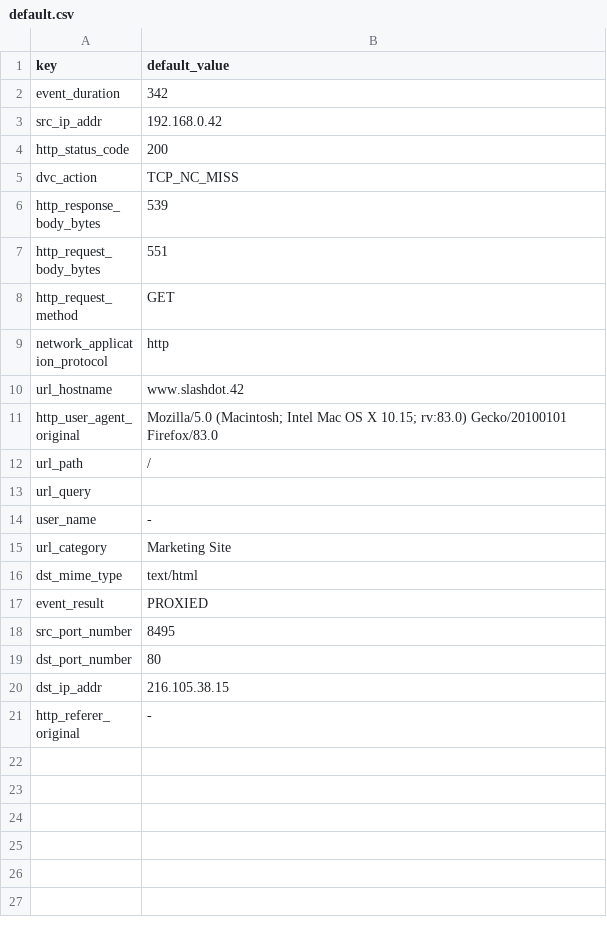
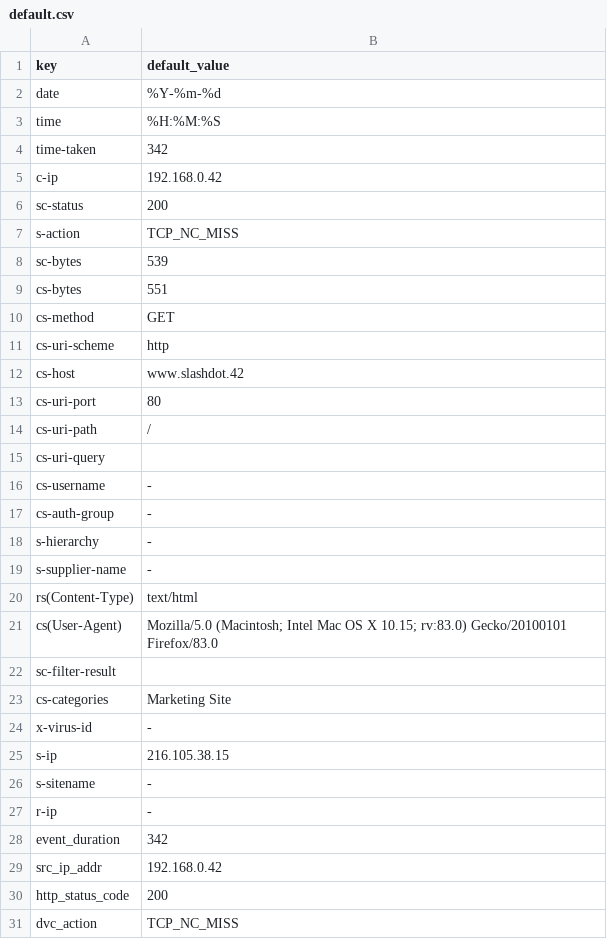
Before and after one commit to DevoInc/pCraft, a CSV file: logwriter/templates/bluecoat/proxysg/default.csv, drawn as a sheet; only a part is shown; the shorter side is filled out with more unchanged rows; the diff names each change by its address in the sheet, - before the commit and + after, or states it on an @@ line.

Commit message:
Provide a second version for proxysg config from main template.

```diff
--- a/logwriter/templates/bluecoat/proxysg/default.csv
+++ b/logwriter/templates/bluecoat/proxysg/default.csv
+row 2: date | %Y-%m-%d
+row 3: time | %H:%M:%S
+row 4: time-taken | 342
+row 5: c-ip | 192.168.0.42
+row 6: sc-status | 200
+row 7: s-action | TCP_NC_MISS
+row 8: sc-bytes | 539
+row 9: cs-bytes | 551
+row 10: cs-method | GET
+row 11: cs-uri-scheme | http
+row 12: cs-host | www.slashdot.42
+row 13: cs-uri-port | 80
+row 14: cs-uri-path | /
+row 15: cs-uri-query
+row 16: cs-username | -
+row 17: cs-auth-group | -
+row 18: s-hierarchy | -
+row 19: s-supplier-name | -
+row 20: rs(Content-Type) | text/html
+row 21: cs(User-Agent) | Mozilla/5.0 (Macintosh; Intel Mac OS X 10.15; rv:83.0) Gecko/20100101 Firefox/83.0
+row 22: sc-filter-result
+row 23: cs-categories | Marketing Site
+row 24: x-virus-id | -
+row 25: s-ip | 216.105.38.15
+row 26: s-sitename | -
+row 27: r-ip | -
```
Also changed, not shown: 3 other files.
